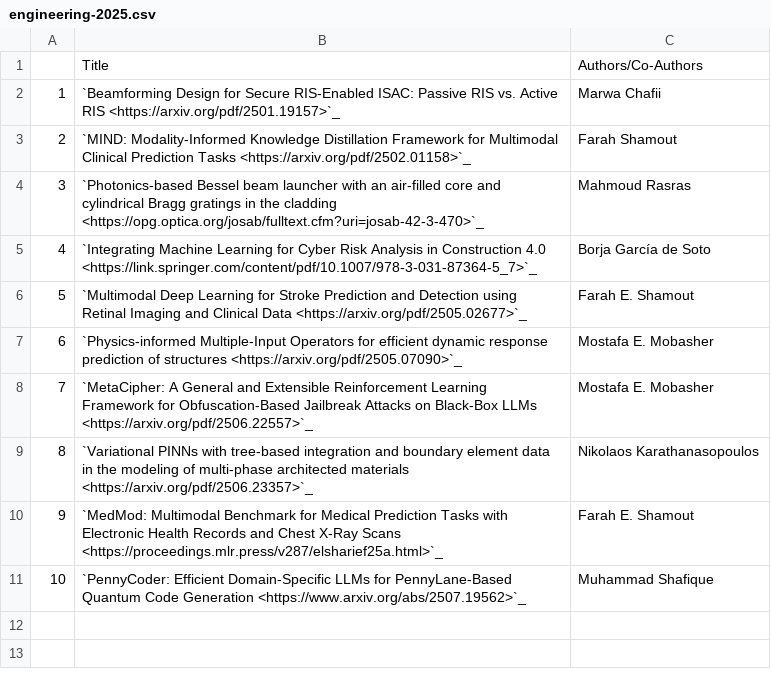
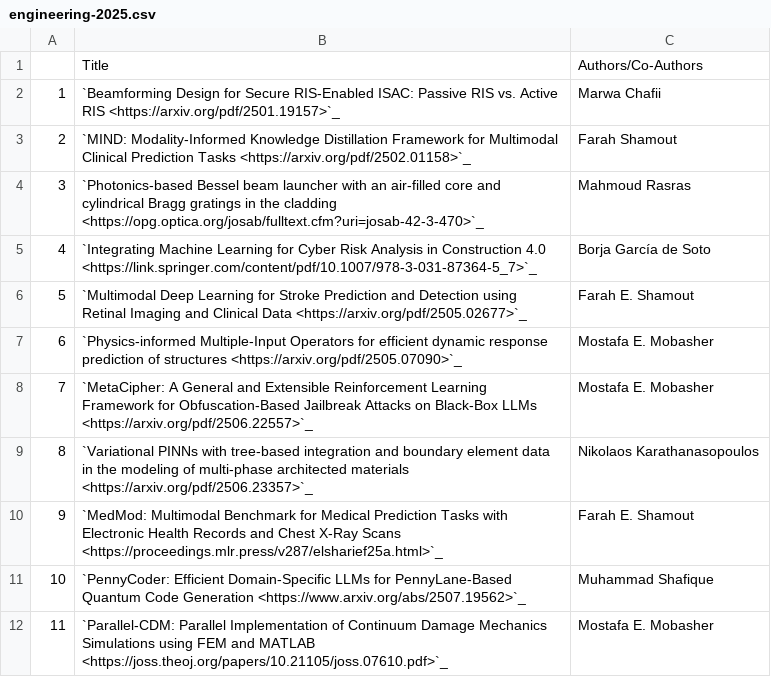
Before and after one commit to NYUAD-CRC/crc-docs, a CSV file: source/hpc/research/data/engineering-2025.csv, drawn as a sheet.

Commit message:
Addition of Engineering publication

```diff
--- a/source/hpc/research/data/engineering-2025.csv
+++ b/source/hpc/research/data/engineering-2025.csv
@@ -11 +11,2 @@
 10,`PennyCoder: Efficient Domain-Specific LLMs for PennyLane-Based Quantum Code Generation <https://www.arxiv.org/abs/2507.19562>`_,Muhammad Shafique
+11,`Parallel-CDM: Parallel Implementation of Continuum Damage Mechanics Simulations using FEM and MATLAB <https://joss.theoj.org/papers/10.21105/joss.07610.pdf>`_,Mostafa E. Mobasher
```
Also changed, not shown: 1 other file.
